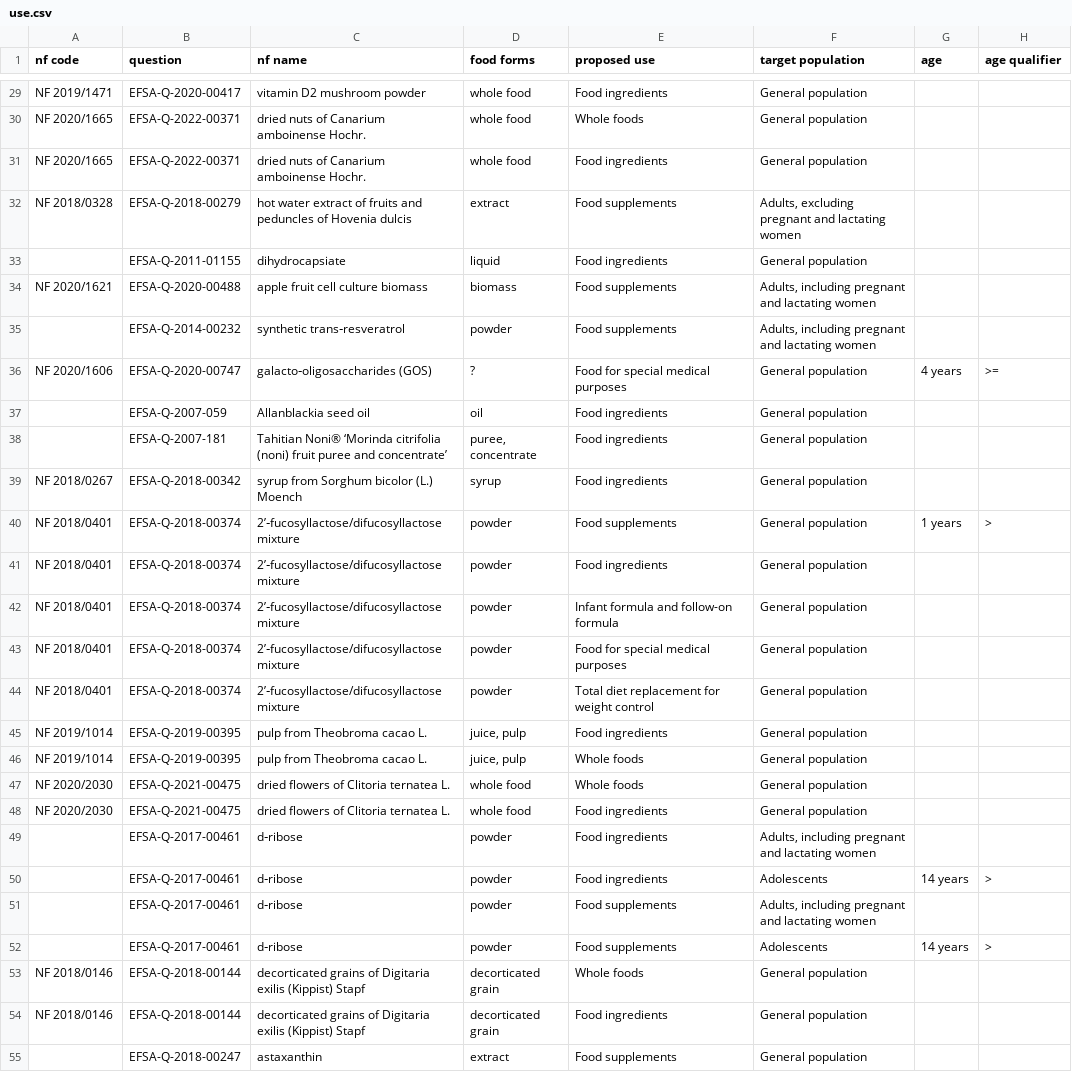
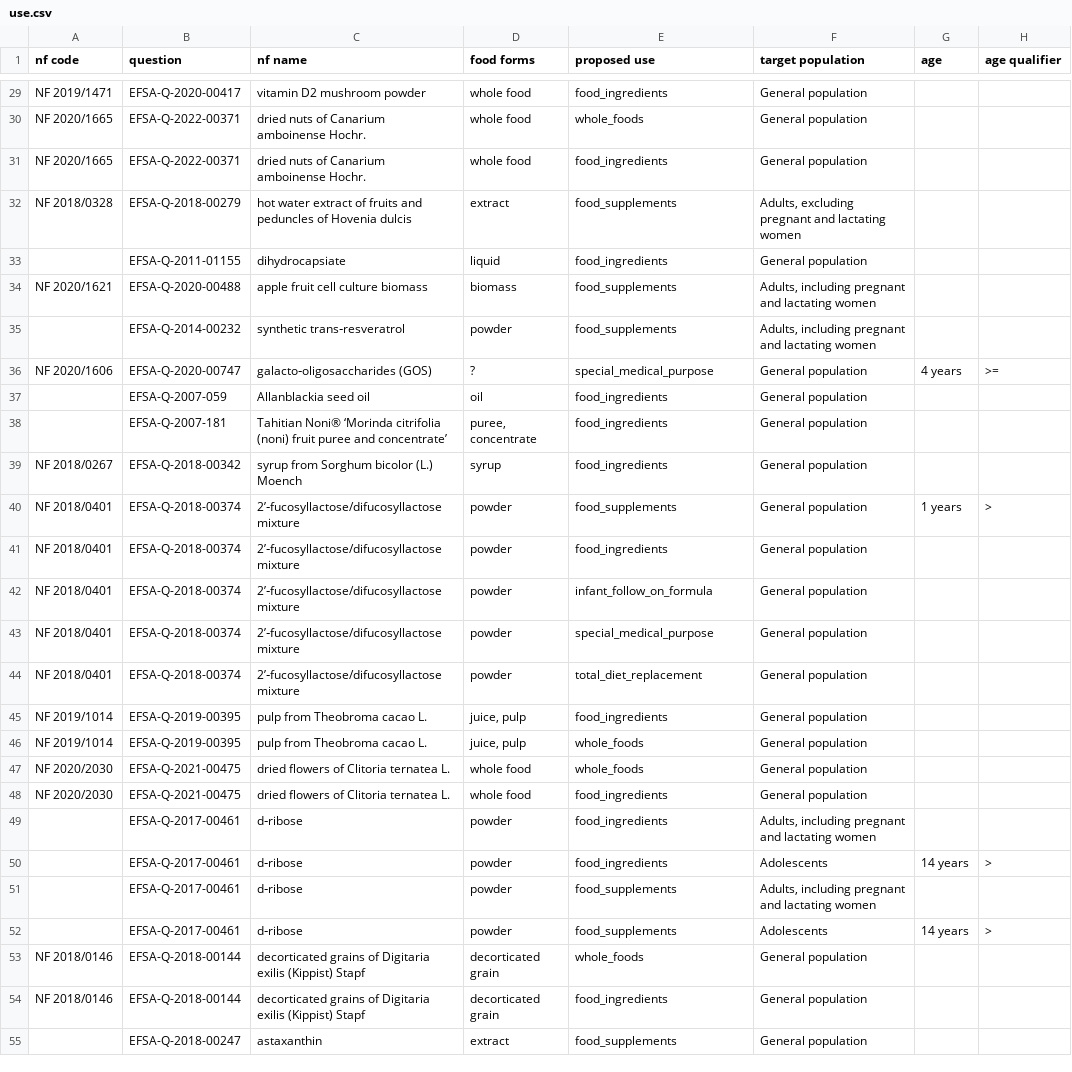
Before and after one commit to EcoMole/NORA, a CSV file: data/use.csv, drawn as a sheet; only a part is shown, gaps mark what is left out; the diff covers the shown part only; the diff names each change by its address in the sheet, - before the commit and + after, or states it on an @@ line.

```diff
--- a/data/use.csv
+++ b/data/use.csv
-E29 (proposed use): Food ingredients
+E29 (proposed use): food_ingredients
-E30 (proposed use): Whole foods
+E30 (proposed use): whole_foods
-E31 (proposed use): Food ingredients
+E31 (proposed use): food_ingredients
-E32 (proposed use): Food supplements
+E32 (proposed use): food_supplements
-E33 (proposed use): Food ingredients
+E33 (proposed use): food_ingredients
-E34:E35 (proposed use): Food supplements
+E34:E35 (proposed use): food_supplements
-E36 (proposed use): Food for special medical purposes
+E36 (proposed use): special_medical_purpose
-E37:E39 (proposed use): Food ingredients
+E37:E39 (proposed use): food_ingredients
-E40 (proposed use): Food supplements
+E40 (proposed use): food_supplements
-E41 (proposed use): Food ingredients
+E41 (proposed use): food_ingredients
-E42 (proposed use): Infant formula and follow-on formula
+E42 (proposed use): infant_follow_on_formula
-E43 (proposed use): Food for special medical purposes
+E43 (proposed use): special_medical_purpose
-E44 (proposed use): Total diet replacement for weight control
+E44 (proposed use): total_diet_replacement
-E45 (proposed use): Food ingredients
+E45 (proposed use): food_ingredients
-E46:E47 (proposed use): Whole foods
+E46:E47 (proposed use): whole_foods
-E48:E50 (proposed use): Food ingredients
+E48:E50 (proposed use): food_ingredients
-E51:E52 (proposed use): Food supplements
+E51:E52 (proposed use): food_supplements
-E53 (proposed use): Whole foods
+E53 (proposed use): whole_foods
-E54 (proposed use): Food ingredients
+E54 (proposed use): food_ingredients
-E55 (proposed use): Food supplements
+E55 (proposed use): food_supplements
```
Also changed, not shown: 35 edited cells elsewhere in this file, 2 other files.
